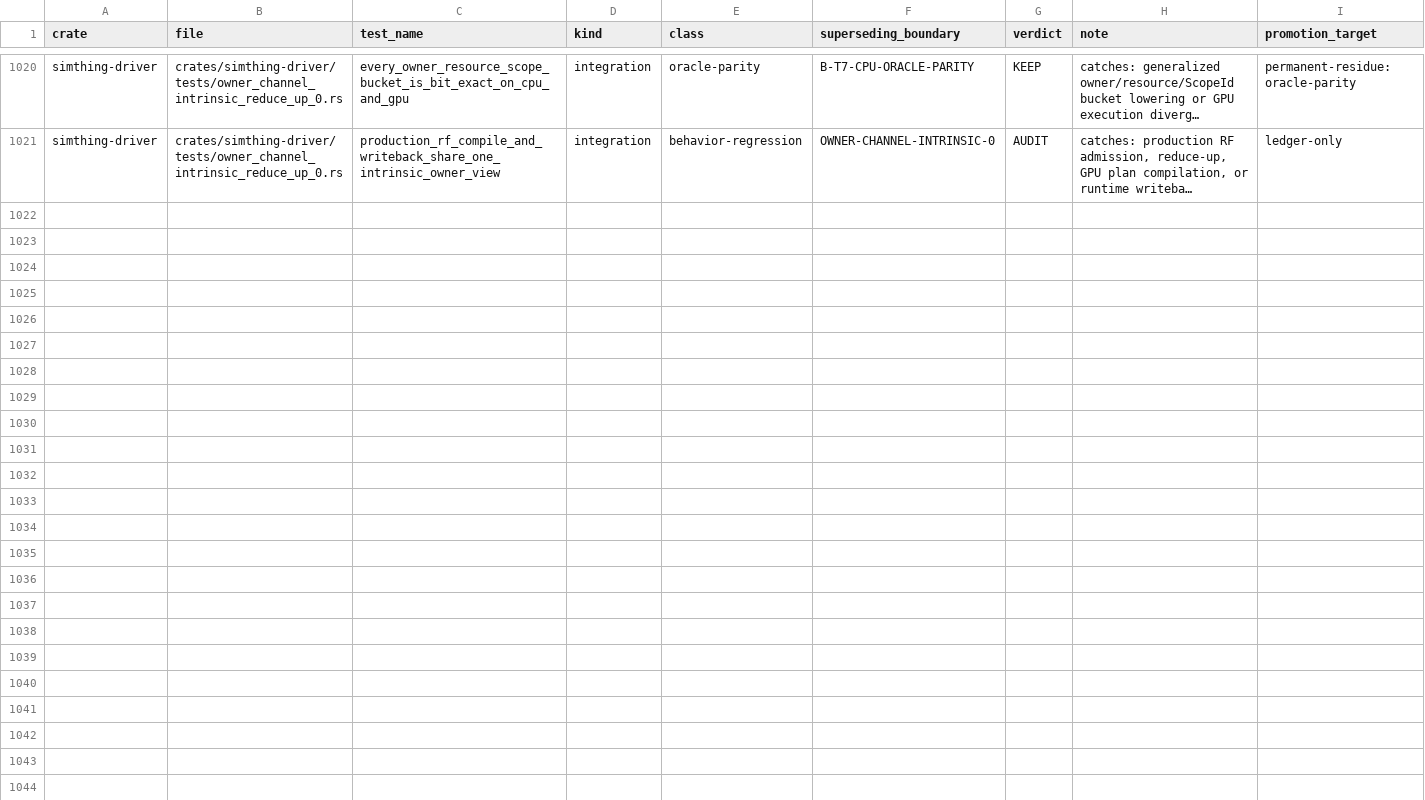
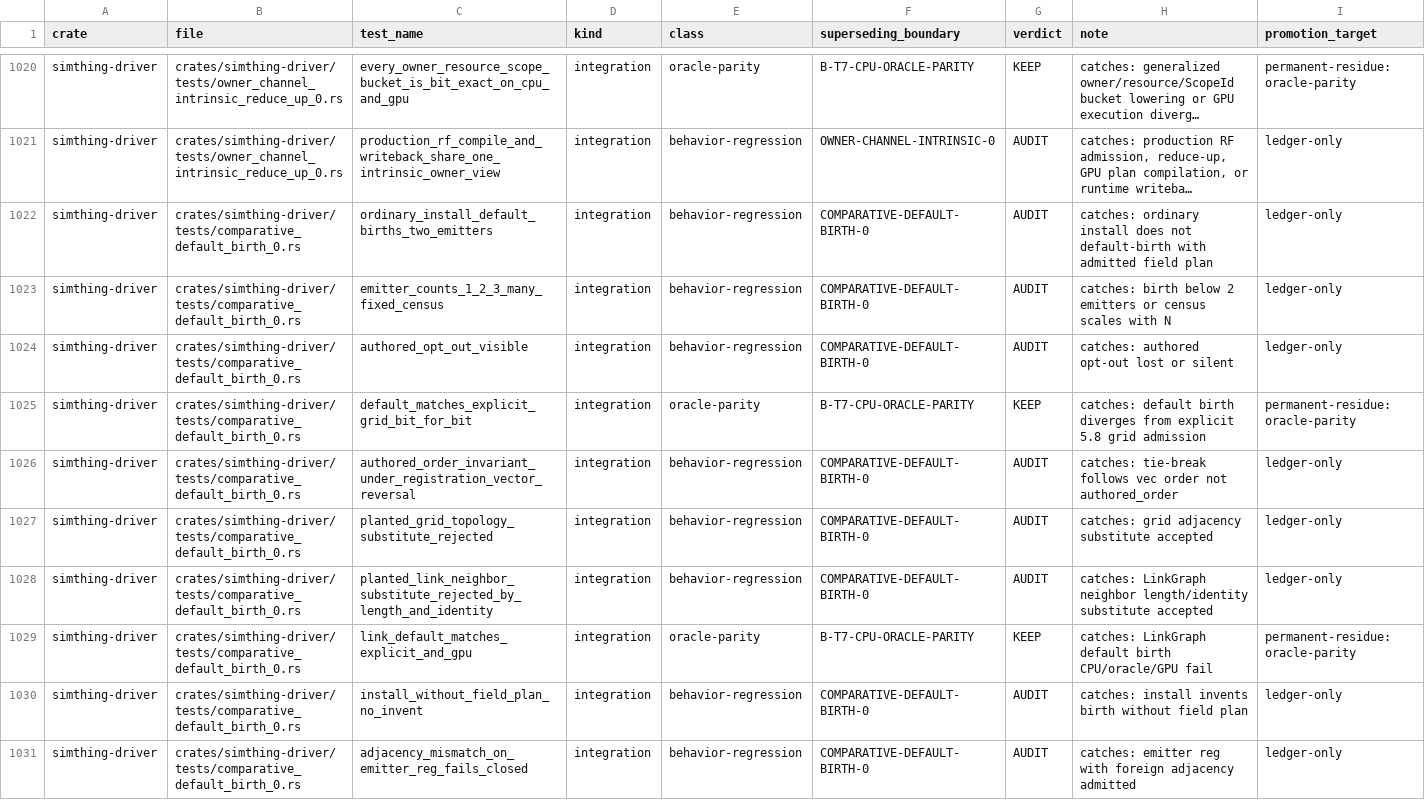
Before and after one commit to khorum08/SimThing, a TSV file: scripts/ci/test_inventory.tsv, drawn as a sheet; only a part is shown, gaps mark what is left out; long unchanged cells end in …; rows hold the shown columns only; the diff names each change by its address in the sheet, - before the commit and + after, or states it on an @@ line.

Commit message:
chore(ci): inventory and triage for 5.8b comparative default birth

```diff
--- a/scripts/ci/test_inventory.tsv
+++ b/scripts/ci/test_inventory.tsv
+row 1022: simthing-driver | crates/simthing-driver/tests/comparative_default_birth_0.rs | ordinary_install_default_births_two_emitters | integration | behavior-regression | COMPARATIVE-DEFAULT-BIRTH-0 | AUDIT | catches: ordinary install does not default-birth with admitted field plan | ledger-only
+row 1023: simthing-driver | crates/simthing-driver/tests/comparative_default_birth_0.rs | emitter_counts_1_2_3_many_fixed_census | integration | behavior-regression | COMPARATIVE-DEFAULT-BIRTH-0 | AUDIT | catches: birth below 2 emitters or census scales with N | ledger-only
+row 1024: simthing-driver | crates/simthing-driver/tests/comparative_default_birth_0.rs | authored_opt_out_visible | integration | behavior-regression | COMPARATIVE-DEFAULT-BIRTH-0 | AUDIT | catches: authored opt-out lost or silent | ledger-only
+row 1025: simthing-driver | crates/simthing-driver/tests/comparative_default_birth_0.rs | default_matches_explicit_grid_bit_for_bit | integration | oracle-parity | B-T7-CPU-ORACLE-PARITY | KEEP | catches: default birth diverges from explicit 5.8 grid admission | permanent-residue:oracle-parity
+row 1026: simthing-driver | crates/simthing-driver/tests/comparative_default_birth_0.rs | authored_order_invariant_under_registration_vector_reversal | integration | behavior-regression | COMPARATIVE-DEFAULT-BIRTH-0 | AUDIT | catches: tie-break follows vec order not authored_order | ledger-only
+row 1027: simthing-driver | crates/simthing-driver/tests/comparative_default_birth_0.rs | planted_grid_topology_substitute_rejected | integration | behavior-regression | COMPARATIVE-DEFAULT-BIRTH-0 | AUDIT | catches: grid adjacency substitute accepted | ledger-only
+row 1028: simthing-driver | crates/simthing-driver/tests/comparative_default_birth_0.rs | planted_link_neighbor_substitute_rejected_by_length_and_identity | integration | behavior-regression | COMPARATIVE-DEFAULT-BIRTH-0 | AUDIT | catches: LinkGraph neighbor length/identity substitute accepted | ledger-only
+row 1029: simthing-driver | crates/simthing-driver/tests/comparative_default_birth_0.rs | link_default_matches_explicit_and_gpu | integration | oracle-parity | B-T7-CPU-ORACLE-PARITY | KEEP | catches: LinkGraph default birth CPU/oracle/GPU fail | permanent-residue:oracle-parity
+row 1030: simthing-driver | crates/simthing-driver/tests/comparative_default_birth_0.rs | install_without_field_plan_no_invent | integration | behavior-regression | COMPARATIVE-DEFAULT-BIRTH-0 | AUDIT | catches: install invents birth without field plan | ledger-only
+row 1031: simthing-driver | crates/simthing-driver/tests/comparative_default_birth_0.rs | adjacency_mismatch_on_emitter_reg_fails_closed | integration | behavior-regression | COMPARATIVE-DEFAULT-BIRTH-0 | AUDIT | catches: emitter reg with foreign adjacency admitted | ledger-only
```
Also changed, not shown: scripts/ci/triage_log.tsv.
